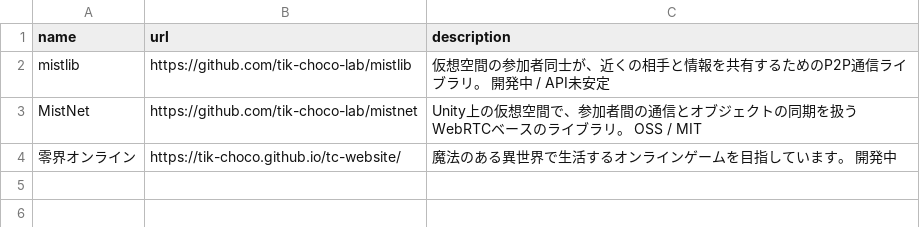
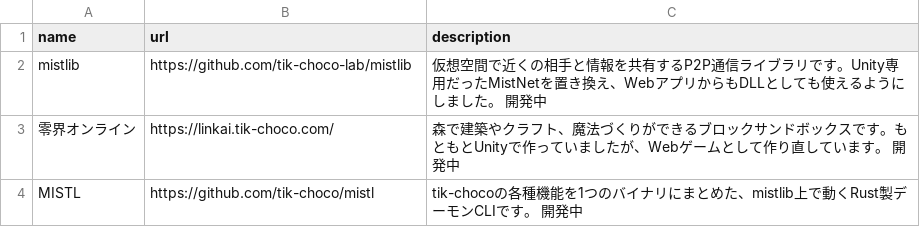
Before and after one commit to fog-zs/fog-zs.github.io, a CSV file: data/projects.csv, drawn as a sheet.

```diff
--- a/data/projects.csv
+++ b/data/projects.csv
@@ -1,4 +1,4 @@
 "name","url","description"
-"mistlib","https://github.com/tik-choco-lab/mistlib","仮想空間の参加者同士が、近くの相手と情報を共有するためのP2P通信ライブラリ。 開発中 / API未安定"
-"MistNet","https://github.com/tik-choco-lab/mistnet","Unity上の仮想空間で、参加者間の通信とオブジェクトの同期を扱うWebRTCベースのライブラリ。 OSS / MIT"
-"零界オンライン","https://tik-choco.github.io/tc-website/","魔法のある異世界で生活するオンラインゲームを目指しています。 開発中"
+"mistlib","https://github.com/tik-choco-lab/mistlib","仮想空間で近くの相手と情報を共有するP2P通信ライブラリです。Unity専用だったMistNetを置き換え、WebアプリからもDLLとしても使えるようにしました。 開発中"
+"零界オンライン","https://linkai.tik-choco.com/","森で建築やクラフト、魔法づくりができるブロックサンドボックスです。もともとUnityで作っていましたが、Webゲームとして作り直しています。 開発中"
+"MISTL","https://github.com/tik-choco/mistl","tik-chocoの各種機能を1つのバイナリにまとめた、mistlib上で動くRust製デーモンCLIです。 開発中"
```
Also changed, not shown: data/projects.en.csv, data/projects.zh.csv, 26 other files.
